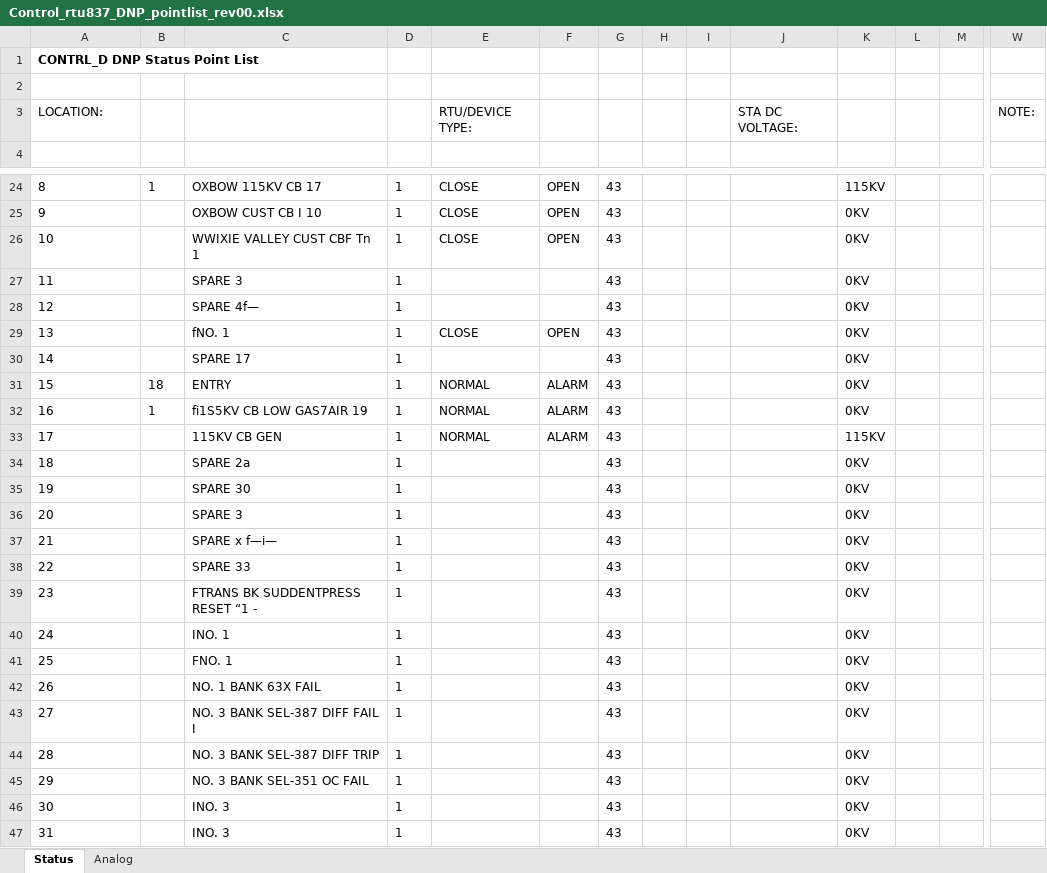
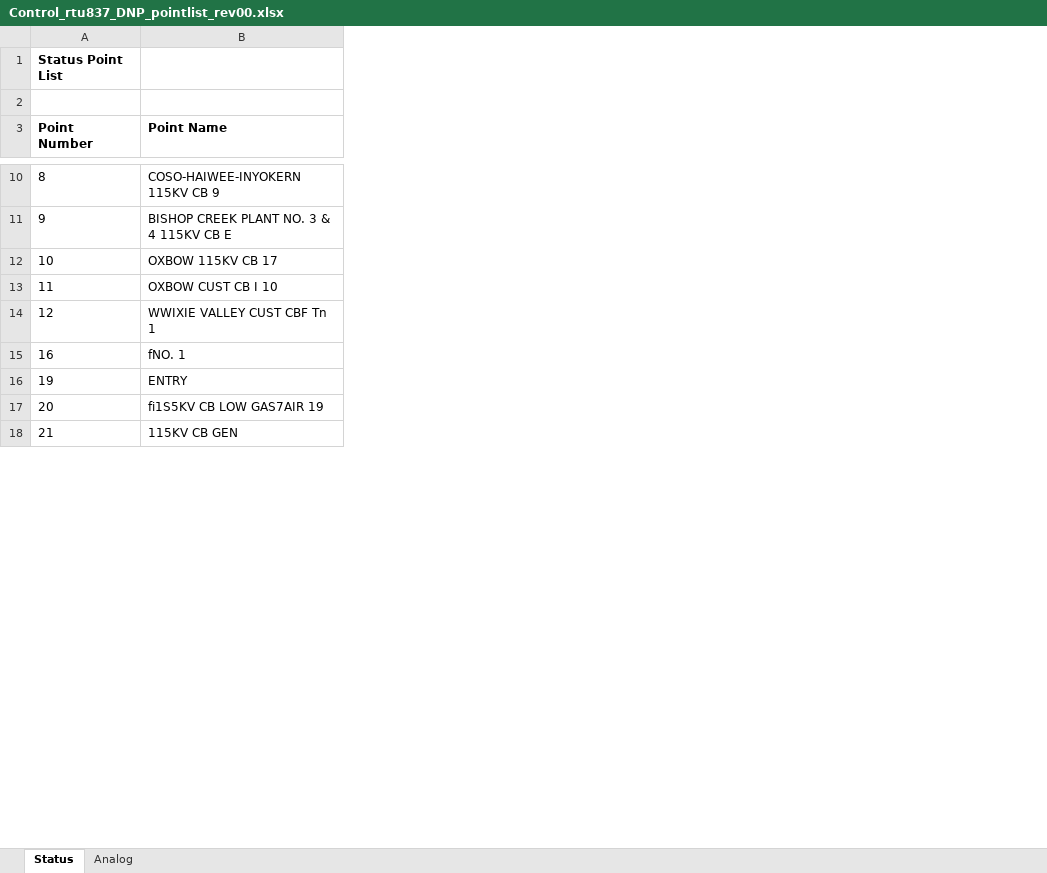
Before and after one commit to bartonrd/RTUPointListParser, an Excel workbook: ExamplePointlists/Example1/TestOutput/Control_rtu837_DNP_pointlist_rev00.xlsx, sheet Status, drawn as a sheet; only a part is shown, gaps mark what is left out; values as stored, in another font and other column widths than the file's, no borders; removed rows and columns are numbered as before the commit, all else as after; rows hold the shown columns only; the diff covers the shown part only; the diff names each change by its address in the sheet, - before the commit and + after, or states it on an @@ line.

```diff
--- a/ExamplePointlists/Example1/TestOutput/Control_rtu837_DNP_pointlist_rev00.xlsx (sheet Status)
+++ b/ExamplePointlists/Example1/TestOutput/Control_rtu837_DNP_pointlist_rev00.xlsx (sheet Status)
-column B, row 24: 1; row 32: 1
-column D, rows 24-28: all 1; row 32: 1; rows 35-37: all 1
-column E, rows 24-26: all CLOSE; row 32: NORMAL
-column F, rows 24-26: all OPEN; row 32: ALARM
-column G, rows 24-28: all 43; row 32: 43; rows 35-37: all 43
-column H, empty
-column I, empty
-column J, empty
-column K, rows 24-28: 115KV | 0KV | 0KV | 0KV | 0KV; row 32: 0KV; rows 35-37: all 0KV
-column L, empty
-column M, empty
-column W, empty
-A1 (Point Number): CONTRL_D DNP Status Point List
+A1 (Point Number): Status Point List
-row 3: LOCATION: |  |  |  | RTU/DEVICE TYPE: |  |  |  |  | STA DC VOLTAGE: |  |  |  | NOTE:
-row 3: (empty)
+row 3: Point Number | Point Name
-B10 (Point Name): OXBOW 115KV CB 17
+B10 (Point Name): COSO-HAIWEE-INYOKERN 115KV CB 9
-B11 (Point Name): OXBOW CUST CB I 10
+B11 (Point Name): BISHOP CREEK PLANT NO. 3 & 4 115KV CB E
-B12 (Point Name): WWIXIE VALLEY CUST CBF Tn 1
+B12 (Point Name): OXBOW 115KV CB 17
-B13 (Point Name): SPARE 3
+B13 (Point Name): OXBOW CUST CB I 10
-B14 (Point Name): SPARE 4f—
+B14 (Point Name): WWIXIE VALLEY CUST CBF Tn 1
-row 29: 13 |  | fNO. 1 | 1 | CLOSE | OPEN | 43 |  |  |  | 0KV
-row 30: 14 |  | SPARE 17 | 1 |  |  | 43 |  |  |  | 0KV
-row 31: 15 | 18 | ENTRY | 1 | NORMAL | ALARM | 43 |  |  |  | 0KV
-B15 (Point Name): fi1S5KV CB LOW GAS7AIR 19
+B15 (Point Name): fNO. 1
-row 33: 17 |  | 115KV CB GEN | 1 | NORMAL | ALARM | 43 |  |  |  | 115KV
-row 34: 18 |  | SPARE 2a | 1 |  |  | 43 |  |  |  | 0KV
-B16 (Point Name): SPARE 30
+B16 (Point Name): ENTRY
-B17 (Point Name): SPARE 3
+B17 (Point Name): fi1S5KV CB LOW GAS7AIR 19
-B18 (Point Name): SPARE x f—i—
+B18 (Point Name): 115KV CB GEN
-row 38: 22 |  | SPARE 33 | 1 |  |  | 43 |  |  |  | 0KV
-row 39: 23 |  | FTRANS BK SUDDENTPRESS RESET “1 - | 1 |  |  | 43 |  |  |  | 0KV
-row 40: 24 |  | INO. 1 | 1 |  |  | 43 |  |  |  | 0KV
-row 41: 25 |  | FNO. 1 | 1 |  |  | 43 |  |  |  | 0KV
-row 42: 26 |  | NO. 1 BANK 63X FAIL | 1 |  |  | 43 |  |  |  | 0KV
-row 43: 27 |  | NO. 3 BANK SEL-387 DIFF FAIL I | 1 |  |  | 43 |  |  |  | 0KV
-row 44: 28 |  | NO. 3 BANK SEL-387 DIFF TRIP | 1 |  |  | 43 |  |  |  | 0KV
-row 45: 29 |  | NO. 3 BANK SEL-351 OC FAIL | 1 |  |  | 43 |  |  |  | 0KV
-row 46: 30 |  | INO. 3 | 1 |  |  | 43 |  |  |  | 0KV
-row 47: 31 |  | INO. 3 | 1 |  |  | 43 |  |  |  | 0KV
```
Also changed, not shown: 24 added rows, 26 removed rows, 9 removed columns and 13 edited cells elsewhere in this sheet, sheet Analog, 1 other file.
